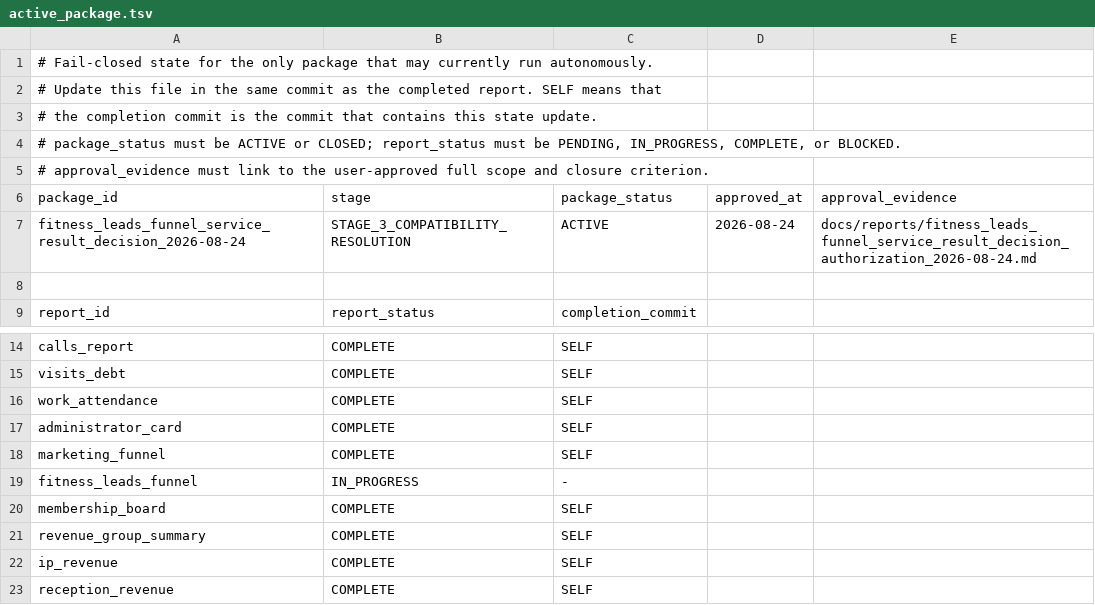
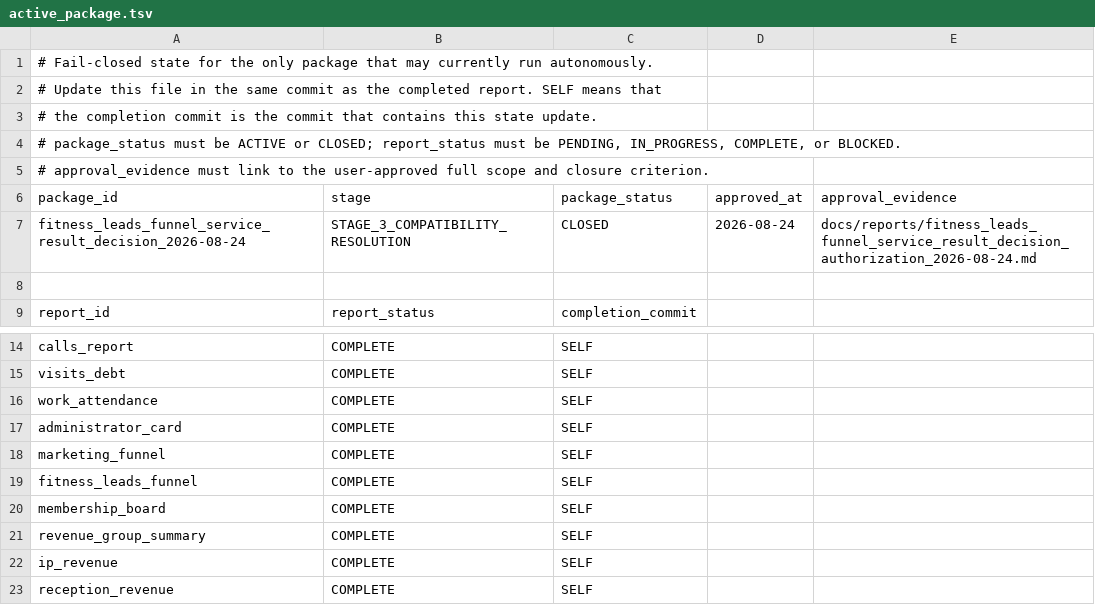
Before and after one commit to ilvkalinin/1c_to_powerBi, a TSV file: .agents/active_package.tsv, drawn as a sheet; only a part is shown, gaps mark what is left out.

```diff
--- a/.agents/active_package.tsv
+++ b/.agents/active_package.tsv
@@ -6,3 +6,3 @@
 package_id	stage	package_status	approved_at	approval_evidence
-fitness_leads_funnel_service_result_decision_2026-08-24	STAGE_3_COMPATIBILITY_RESOLUTION	ACTIVE	2026-08-24	docs/reports/fitness_leads_funnel_service_result_decision_authorization_2026-08-24.md
+fitness_leads_funnel_service_result_decision_2026-08-24	STAGE_3_COMPATIBILITY_RESOLUTION	CLOSED	2026-08-24	docs/reports/fitness_leads_funnel_service_result_decision_authorization_2026-08-24.md
 
@@ -18,3 +18,3 @@ administrator_card	COMPLETE	SELF
 marketing_funnel	COMPLETE	SELF
-fitness_leads_funnel	IN_PROGRESS	-
+fitness_leads_funnel	COMPLETE	SELF
 membership_board	COMPLETE	SELF
```
Also changed, not shown: .agents/project_stage_gate.tsv, .agents/report_checkpoint_ledger.tsv, 5 other files.
